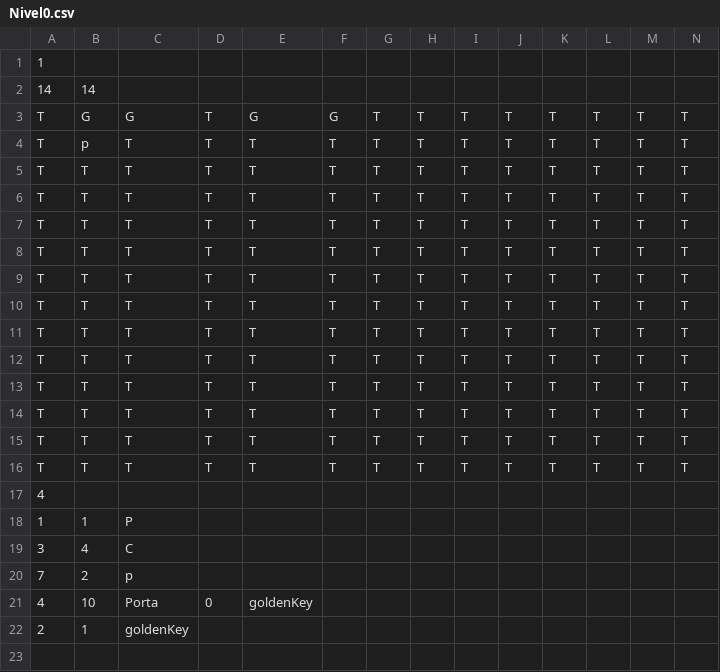
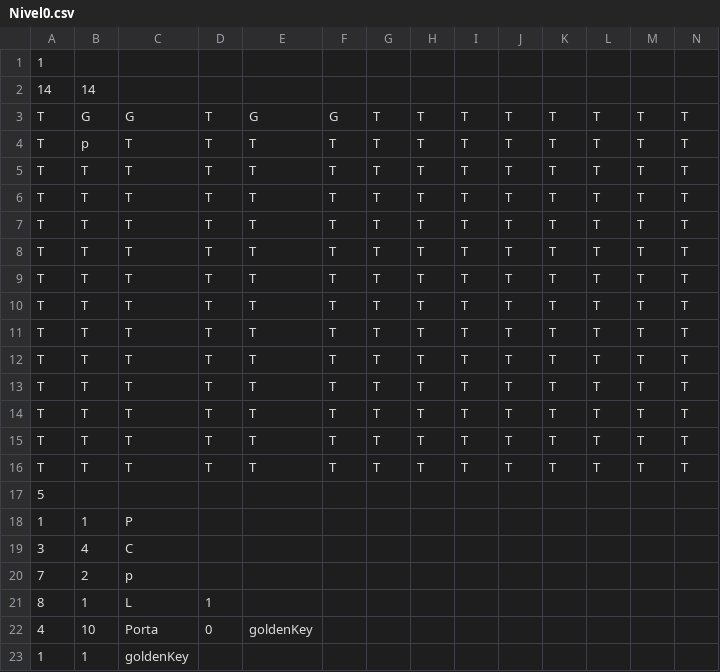
Before and after one commit to MC322MedranoPacheco/MC322TrabalhoFinal, a CSV file: src/control/montador/Nivel0.csv, drawn as a sheet; only a part is shown; addresses are those after the commit; rows hold the shown columns only; the diff names each change by its address in the sheet, - before the commit and + after, or states it on an @@ line.

```diff
--- a/src/control/montador/Nivel0.csv
+++ b/src/control/montador/Nivel0.csv
-A17: 4
+A17: 5
+row 21: 8 | 1 | L | 1
-A23: 2
+A23: 1
```
Also changed, not shown: 38 other files.
